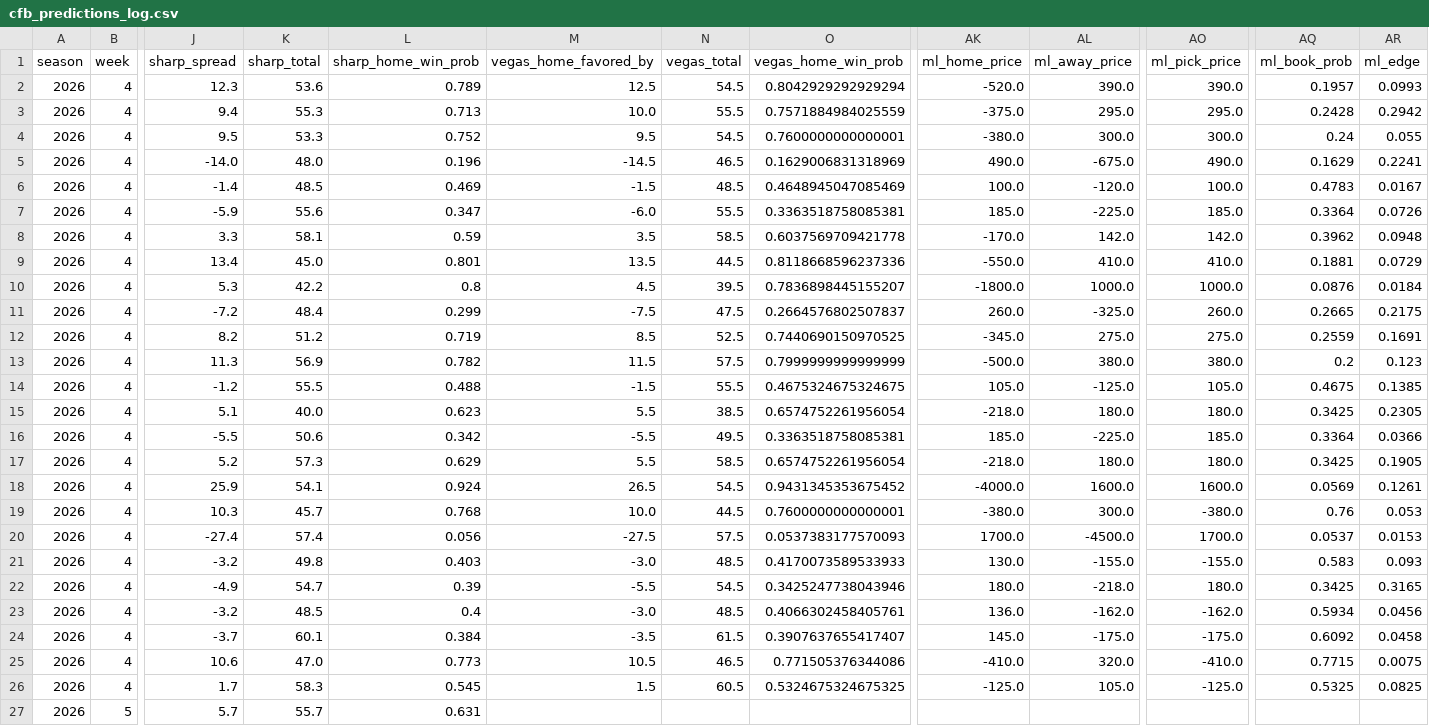
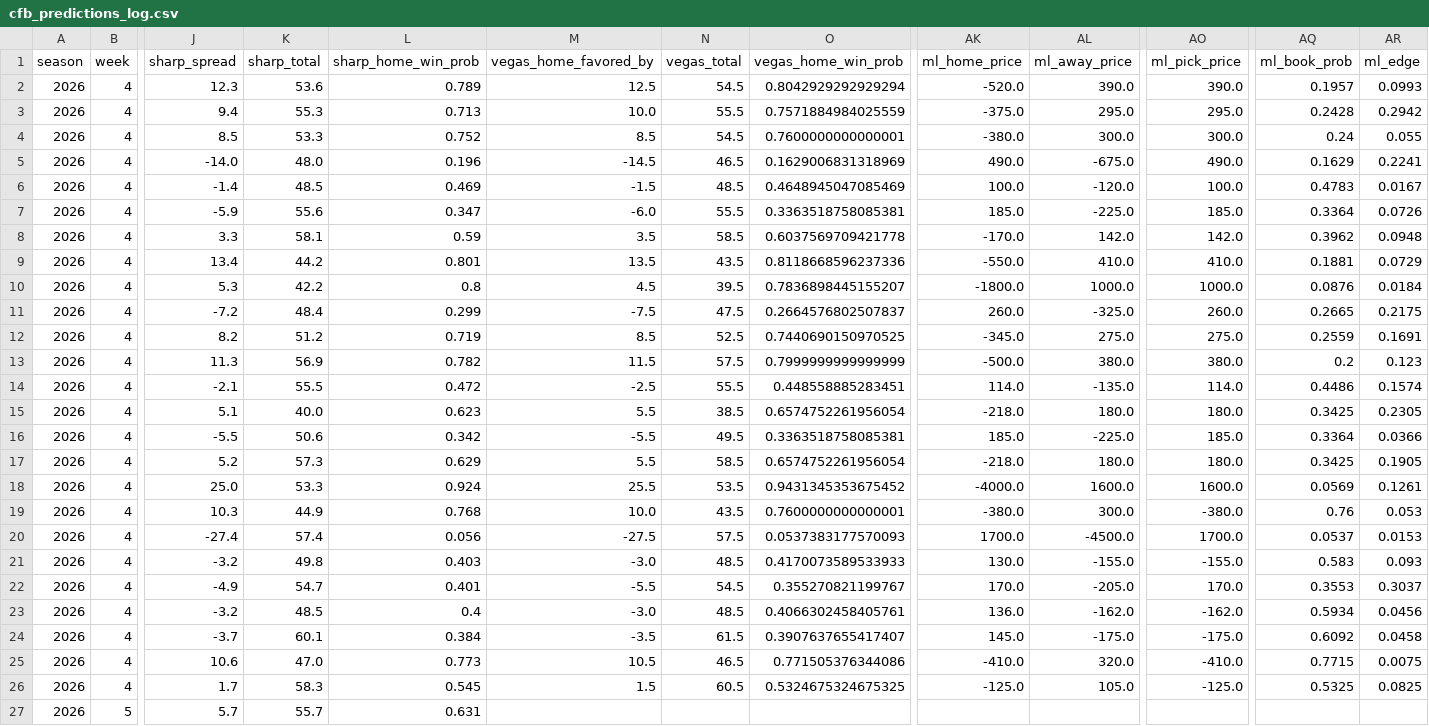
Before and after one commit to ant56-arch/nfl-edge, a CSV file: data/tracking/cfb_predictions_log.csv, drawn as a sheet; only a part is shown, gaps mark what is left out; the diff names each change by its address in the sheet, - before the commit and + after, or states it on an @@ line.

```diff
--- a/data/tracking/cfb_predictions_log.csv
+++ b/data/tracking/cfb_predictions_log.csv
-J4 (sharp_spread): 9.5
+J4 (sharp_spread): 8.5
-M4 (vegas_home_favored_by): 9.5
+M4 (vegas_home_favored_by): 8.5
-K9 (sharp_total): 45.0
+K9 (sharp_total): 44.2
-N9 (vegas_total): 44.5
+N9 (vegas_total): 43.5
-J14 (sharp_spread): -1.2
+J14 (sharp_spread): -2.1
-L14 (sharp_home_win_prob): 0.488
+L14 (sharp_home_win_prob): 0.472
-M14 (vegas_home_favored_by): -1.5
+M14 (vegas_home_favored_by): -2.5
-O14 (vegas_home_win_prob): 0.4675324675324675
+O14 (vegas_home_win_prob): 0.448558885283451
-AK14 (ml_home_price): 105.0
+AK14 (ml_home_price): 114.0
-AL14 (ml_away_price): -125.0
+AL14 (ml_away_price): -135.0
-AO14 (ml_pick_price): 105.0
+AO14 (ml_pick_price): 114.0
-AQ14 (ml_book_prob): 0.4675
+AQ14 (ml_book_prob): 0.4486
-AR14 (ml_edge): 0.1385
+AR14 (ml_edge): 0.1574
-J18 (sharp_spread): 25.9
+J18 (sharp_spread): 25.0
-K18 (sharp_total): 54.1
+K18 (sharp_total): 53.3
-M18 (vegas_home_favored_by): 26.5
+M18 (vegas_home_favored_by): 25.5
-N18 (vegas_total): 54.5
+N18 (vegas_total): 53.5
-K19 (sharp_total): 45.7
+K19 (sharp_total): 44.9
-N19 (vegas_total): 44.5
+N19 (vegas_total): 43.5
-L22 (sharp_home_win_prob): 0.39
+L22 (sharp_home_win_prob): 0.401
-O22 (vegas_home_win_prob): 0.3425247738043946
+O22 (vegas_home_win_prob): 0.355270821199767
-AK22 (ml_home_price): 180.0
+AK22 (ml_home_price): 170.0
-AL22 (ml_away_price): -218.0
+AL22 (ml_away_price): -205.0
-AO22 (ml_pick_price): 180.0
+AO22 (ml_pick_price): 170.0
-AQ22 (ml_book_prob): 0.3425
+AQ22 (ml_book_prob): 0.3553
-AR22 (ml_edge): 0.3165
+AR22 (ml_edge): 0.3037
```
Also changed, not shown: 2 other files.
